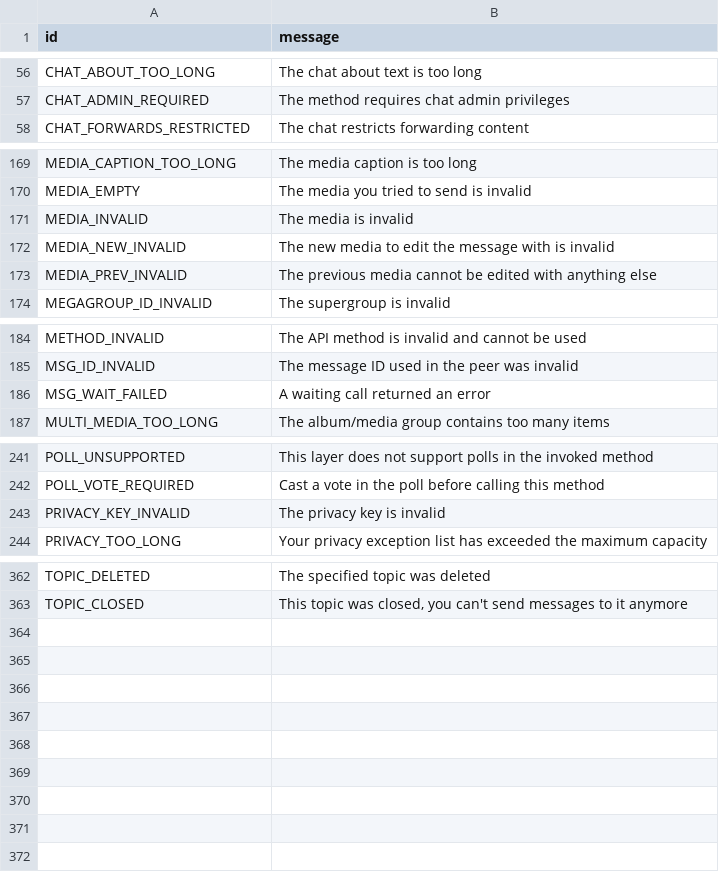
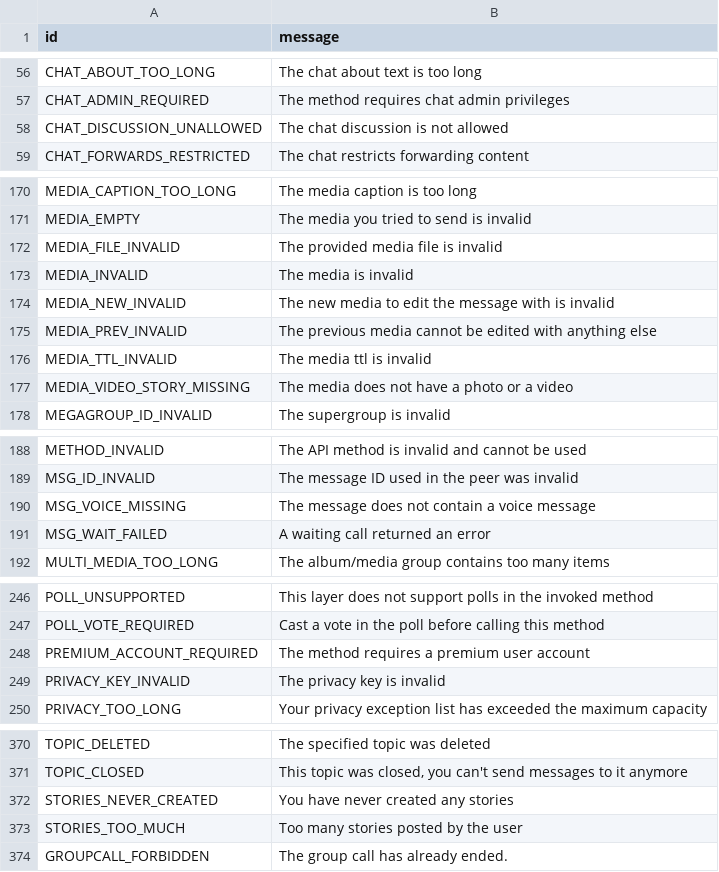
Before and after one commit to PyrogramMod/PyrogramMod, a TSV file: compiler/errors/source/400_BAD_REQUEST.tsv, drawn as a sheet; only a part is shown, gaps mark what is left out; the diff covers the shown part only; the diff names each change by its address in the sheet, - before the commit and + after, or states it on an @@ line.

Commit message:
Update to `Layer 161` + Added New Errors + Some BugFixes (#9)
* Update API schema to Layer 160

* Added some story error

* Renamed `reply_to_msg_id` to `reply_to`

* Added some new error

* SomeFixes with Layer160

Co-Authored-By: Shrimadhav U K <SpEcHiDe@users.noreply.github.com>

* Add missing `caption_entities` parameters and `utils.parse_text_entities calls`

PR (pyrogram#1253)

* Add `full_name` property to `User` and `Chat` objects

PR (pyrogram#1194)

* Version bump to `2.0.107`

* Improvements to automate tasks using pyrogram

When a user has automated reading of chats/channels/groups content or has the message handler active, the links to the channels usually also appear in the following format: "https://t.me/telegram". Right now, we get a 400 error if we want to authenticate using the "https://t.me/telegram" link.

With this improvement in line 70, the user can use either just the public channel nickname or the full link. It makes it easier for the user to use any type of link and he will have no problem accessing it.

With this change, apart from improving the usability of the library, some issues such as "https://github.com/pyrogram/pyrogram/issues/1077" from August 2022 are also fixed.

* Add `MEDIA_FILE_INVALID` to known errors

* Control the number of cached messages via `message_cache` in Client

This commit adds the optional parameter message_cache to Client to control the number of cached messages.

This can significantly help low-end machines control their memory usage.

* Update API scheme on layer 161

* Added some new errors + BugFixes

Co-Authored-By: Shrimadhav U K <SpEcHiDe@users.noreply.github.com>

* Update API scheme on layer 161 (v2)

---------

Co-authored-by: Shrimadhav U K <SpEcHiDe@users.noreply.github.com>
Co-authored-by: barsikus007 <barsikus07@gmail.com>
Co-authored-by: Alisson Lauffer <alissonvitortc@gmail.com>
Co-authored-by: Daniel García Baameiro <dagaba13@gmail.com>
Co-authored-by: KurimuzonAkuma <arturgayauskas@gmail.com>
Co-authored-by: k4rim <49250671+xk4rim@users.noreply.github.com>

```diff
--- a/compiler/errors/source/400_BAD_REQUEST.tsv
+++ b/compiler/errors/source/400_BAD_REQUEST.tsv
+row 58: CHAT_DISCUSSION_UNALLOWED | The chat discussion is not allowed
+row 172: MEDIA_FILE_INVALID | The provided media file is invalid
+row 176: MEDIA_TTL_INVALID | The media ttl is invalid
+row 177: MEDIA_VIDEO_STORY_MISSING | The media does not have a photo or a video
+row 190: MSG_VOICE_MISSING | The message does not contain a voice message
+row 248: PREMIUM_ACCOUNT_REQUIRED | The method requires a premium user account
+row 372: STORIES_NEVER_CREATED | You have never created any stories
+row 373: STORIES_TOO_MUCH | Too many stories posted by the user
+row 374: GROUPCALL_FORBIDDEN | The group call has already ended.
```
Also changed, not shown: 2 added rows elsewhere in this file, 33 other files.
